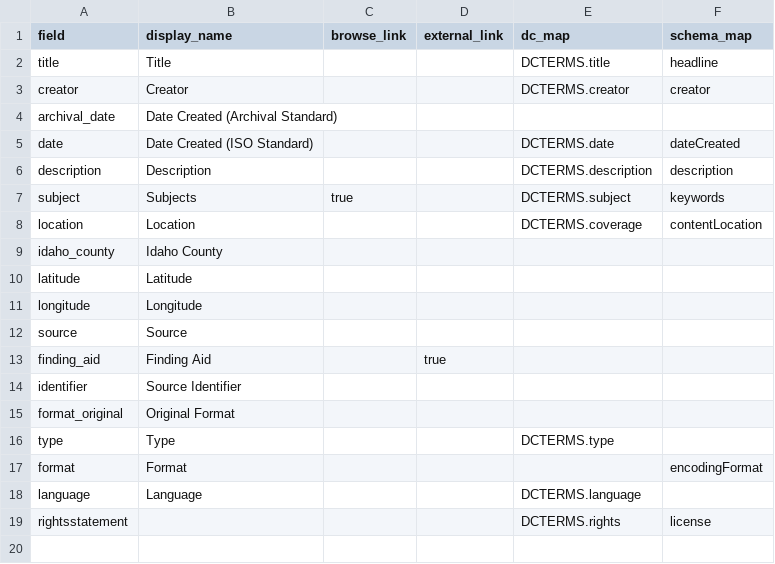
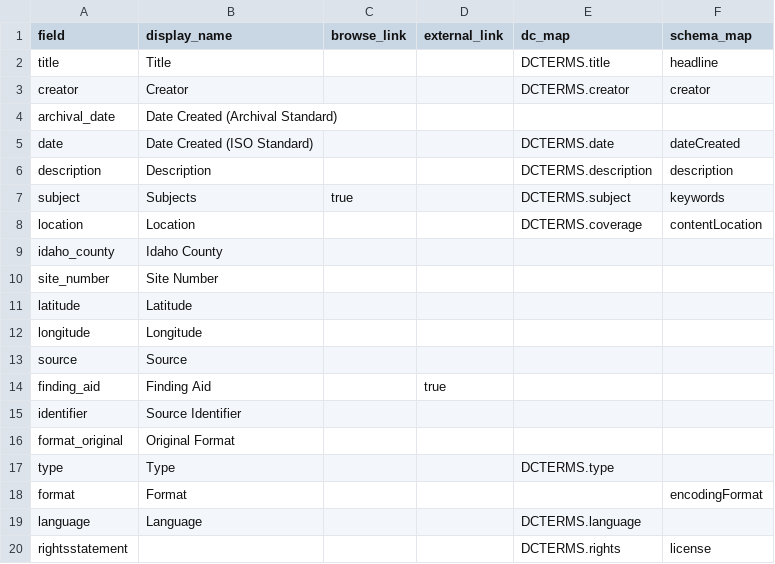
Before and after one commit to uidaholib/base-digital-collections-template, a CSV file: _data/config-metadata.csv, drawn as a sheet.

Commit message:
add site_number to metadata

```diff
--- a/_data/config-metadata.csv
+++ b/_data/config-metadata.csv
@@ -9,2 +9,3 @@ location,Location,,,DCTERMS.coverage,contentLocation
 idaho_county,Idaho County,,,
+site_number,Site Number,,,
 latitude,Latitude,,,,
```
Also changed, not shown: 1 other file.
